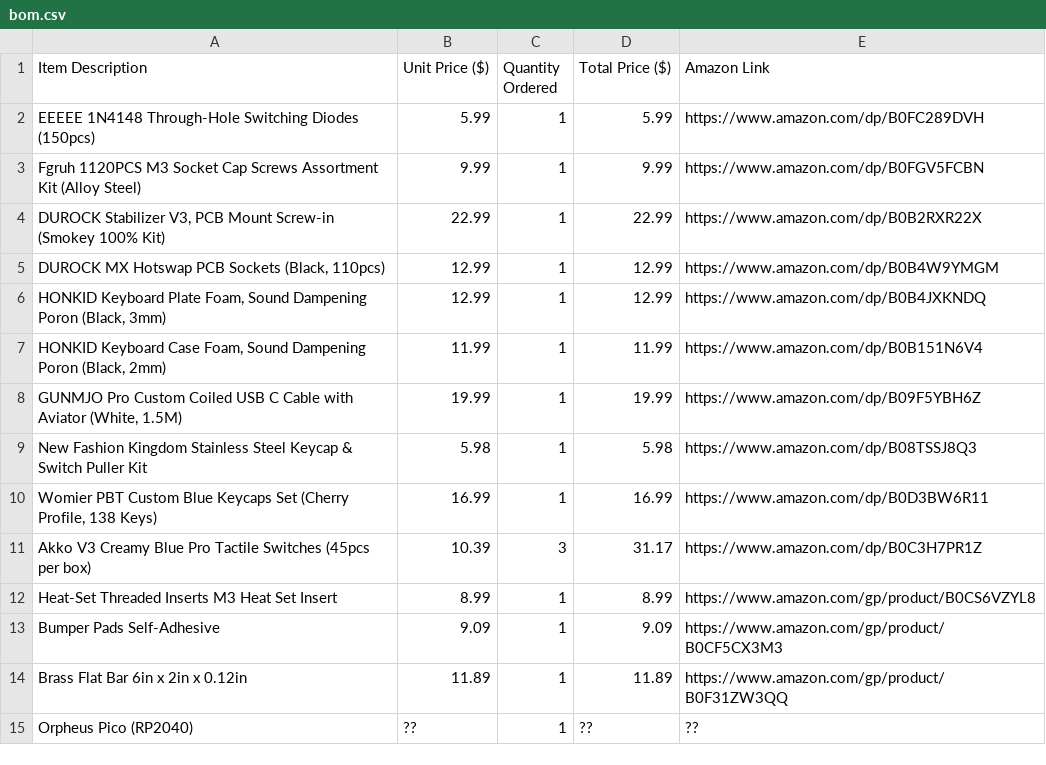
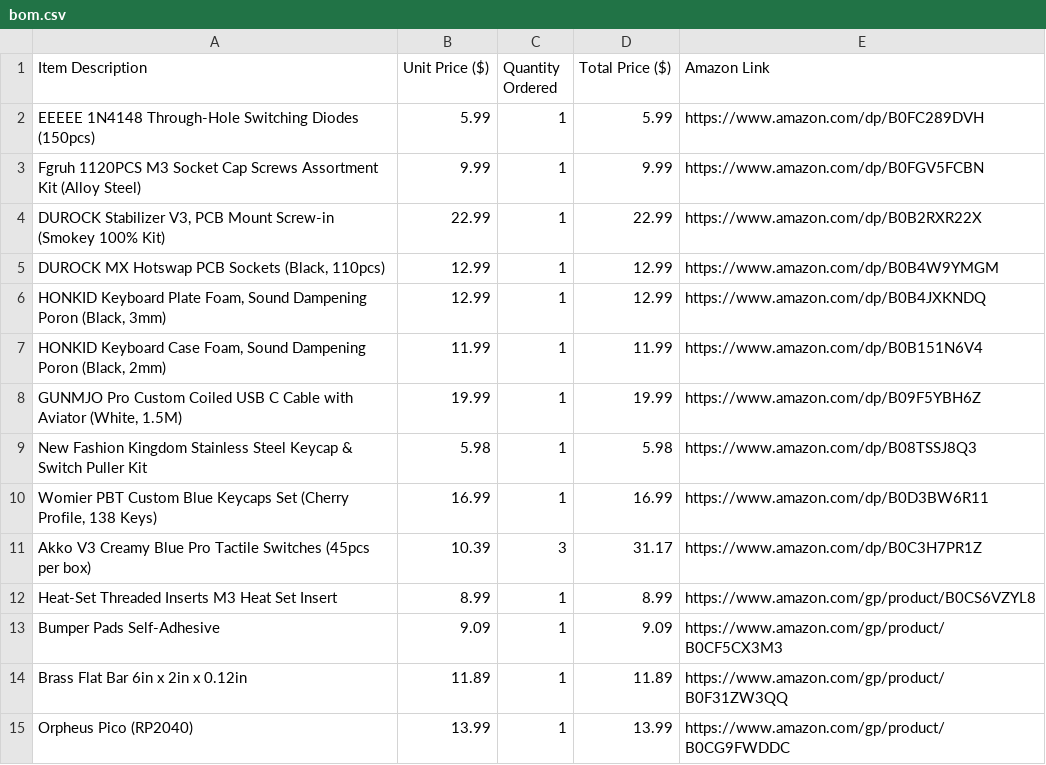
Before and after one commit to arivvid27/vBoard, a CSV file: bom.csv, drawn as a sheet.

Commit message:
Added Pricing for BOM

```diff
--- a/bom.csv
+++ b/bom.csv
@@ -14,2 +14,2 @@ Bumper Pads Self-Adhesive,9.09,1,9.09,https://www.amazon.com/gp/product/B0CF5CX3
 Brass Flat Bar 6in x 2in x 0.12in,11.89,1,11.89,https://www.amazon.com/gp/product/B0F31ZW3QQ
-Orpheus Pico (RP2040),??,1,??,??
+Orpheus Pico (RP2040),13.99,1,13.99,https://www.amazon.com/gp/product/B0CG9FWDDC
```
